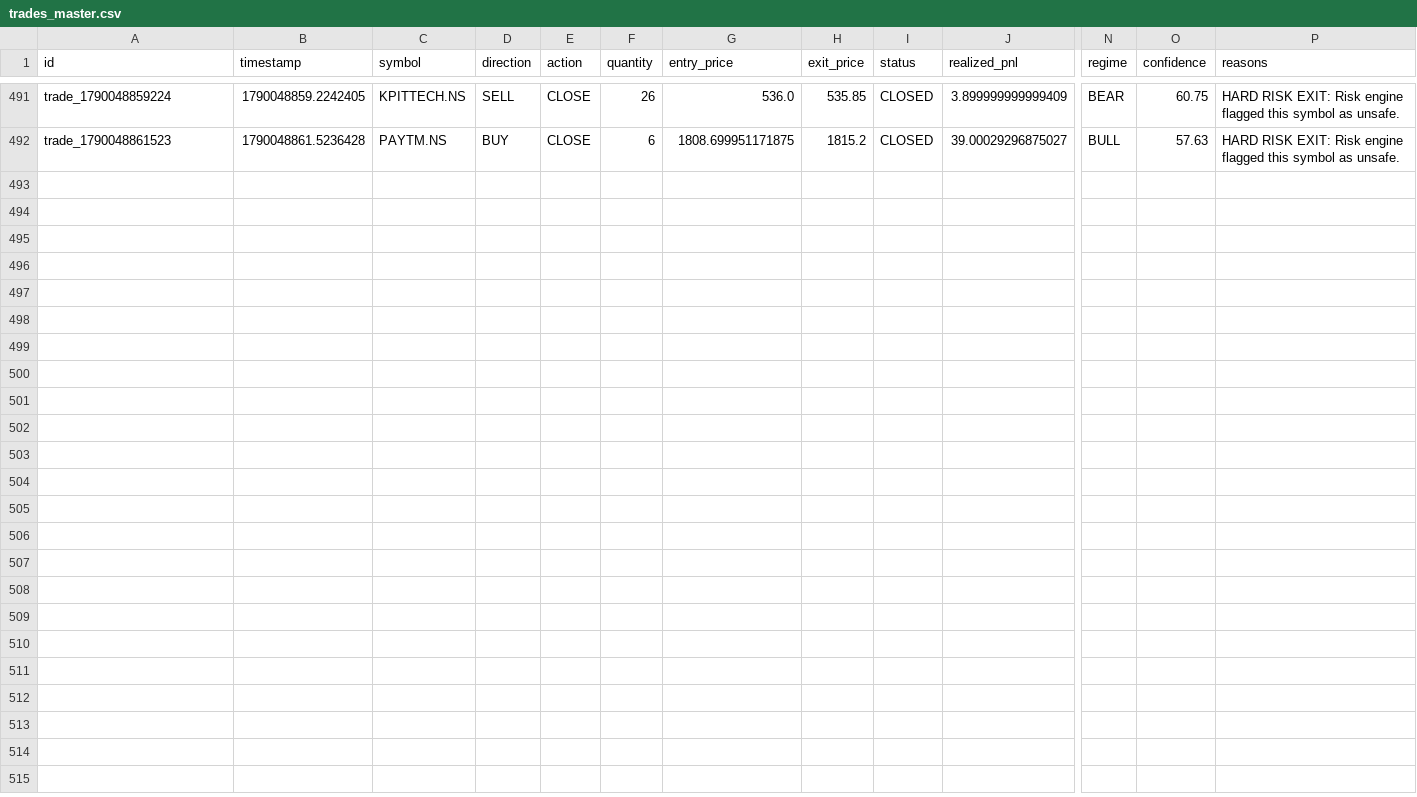
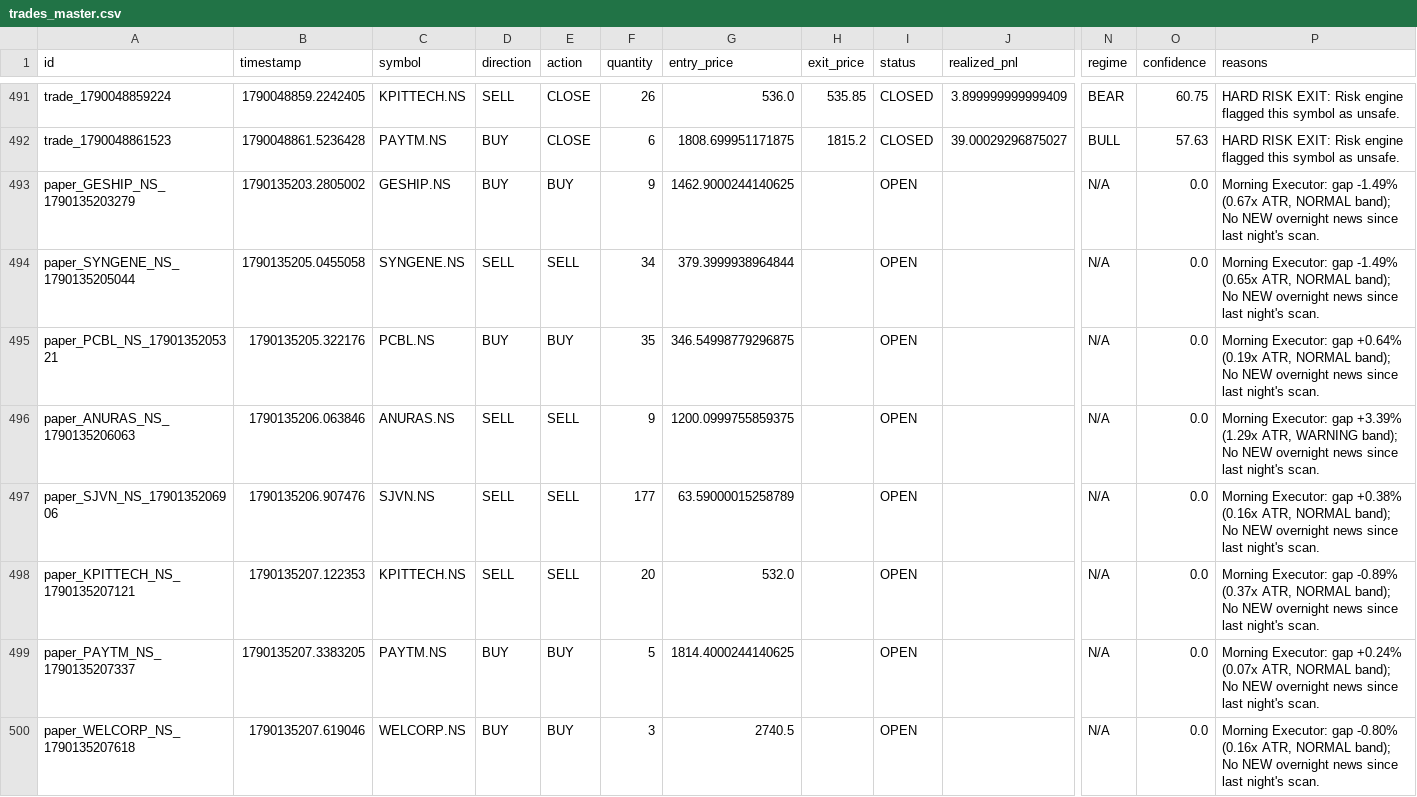
Before and after one commit to kkrsaini-engineer/PRO_TRADER, a CSV file: storage/trades/trades_master.csv, drawn as a sheet; only a part is shown, gaps mark what is left out; rows hold the shown columns only; the diff names each change by its address in the sheet, - before the commit and + after, or states it on an @@ line.

```diff
--- a/storage/trades/trades_master.csv
+++ b/storage/trades/trades_master.csv
+row 493: paper_GESHIP_NS_1790135203279 | 1790135203.2805002 | GESHIP.NS | BUY | BUY | 9 | 1462.9000244140625 |  | OPEN |  | N/A | 0.0 | Morning Executor: gap -1.49% (0.67x ATR, NORMAL band); No NEW overnight news since last night's scan.
+row 494: paper_SYNGENE_NS_1790135205044 | 1790135205.0455058 | SYNGENE.NS | SELL | SELL | 34 | 379.3999938964844 |  | OPEN |  | N/A | 0.0 | Morning Executor: gap -1.49% (0.65x ATR, NORMAL band); No NEW overnight news since last night's scan.
+row 495: paper_PCBL_NS_1790135205321 | 1790135205.322176 | PCBL.NS | BUY | BUY | 35 | 346.54998779296875 |  | OPEN |  | N/A | 0.0 | Morning Executor: gap +0.64% (0.19x ATR, NORMAL band); No NEW overnight news since last night's scan.
+row 496: paper_ANURAS_NS_1790135206063 | 1790135206.063846 | ANURAS.NS | SELL | SELL | 9 | 1200.0999755859375 |  | OPEN |  | N/A | 0.0 | Morning Executor: gap +3.39% (1.29x ATR, WARNING band); No NEW overnight news since last night's scan.
+row 497: paper_SJVN_NS_1790135206906 | 1790135206.907476 | SJVN.NS | SELL | SELL | 177 | 63.59000015258789 |  | OPEN |  | N/A | 0.0 | Morning Executor: gap +0.38% (0.16x ATR, NORMAL band); No NEW overnight news since last night's scan.
+row 498: paper_KPITTECH_NS_1790135207121 | 1790135207.122353 | KPITTECH.NS | SELL | SELL | 20 | 532.0 |  | OPEN |  | N/A | 0.0 | Morning Executor: gap -0.89% (0.37x ATR, NORMAL band); No NEW overnight news since last night's scan.
+row 499: paper_PAYTM_NS_1790135207337 | 1790135207.3383205 | PAYTM.NS | BUY | BUY | 5 | 1814.4000244140625 |  | OPEN |  | N/A | 0.0 | Morning Executor: gap +0.24% (0.07x ATR, NORMAL band); No NEW overnight news since last night's scan.
+row 500: paper_WELCORP_NS_1790135207618 | 1790135207.619046 | WELCORP.NS | BUY | BUY | 3 | 2740.5 |  | OPEN |  | N/A | 0.0 | Morning Executor: gap -0.80% (0.16x ATR, NORMAL band); No NEW overnight news since last night's scan.
```
Also changed, not shown: 19 other files.
